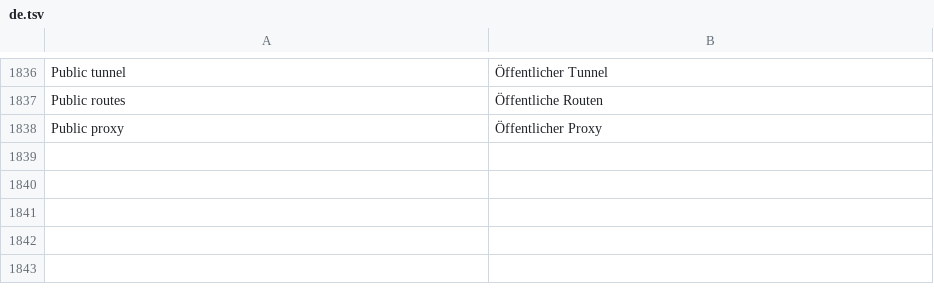
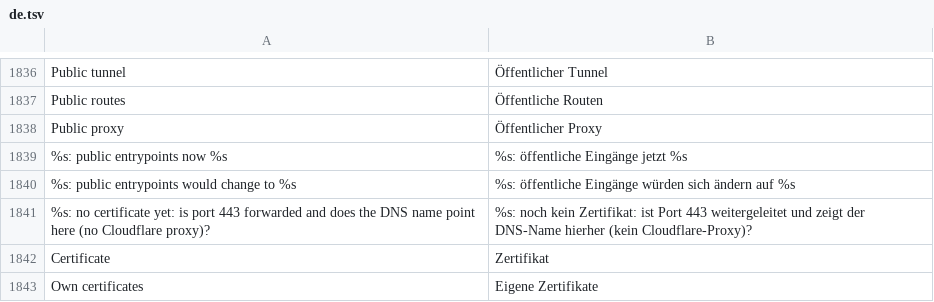
Before and after one commit to hobnix/server, a TSV file: scripts/lib/i18n/de.tsv, drawn as a sheet; only a part is shown, gaps mark what is left out.

Commit message:
Gateway: direct mode with Let's Encrypt certificates for public hosts
For servers without a tunnel: gatewayAcmeEmail and gatewayDirectDomains
turn on the hs-le resolver (TLS-ALPN-01 only, staging first, separate
storage backed up with the host files). Direct hosts get d- routers on
the public entrypoints; passthrough domains keep their own certificates;
hs-deadend is dropped only while ACME is on. A tunnel-only setup renders
as before. hs sys gateway certs and the acme status row are new.
Not tested on hardware yet.

```diff
--- a/scripts/lib/i18n/de.tsv
+++ b/scripts/lib/i18n/de.tsv
@@ -1838 +1838,6 @@ Public routes	Öffentliche Routen
 Public proxy	Öffentlicher Proxy
+%s: public entrypoints now %s	%s: öffentliche Eingänge jetzt %s
+%s: public entrypoints would change to %s	%s: öffentliche Eingänge würden sich ändern auf %s
+%s: no certificate yet: is port 443 forwarded and does the DNS name point here (no Cloudflare proxy)?	%s: noch kein Zertifikat: ist Port 443 weitergeleitet und zeigt der DNS-Name hierher (kein Cloudflare-Proxy)?
+Certificate	Zertifikat
+Own certificates	Eigene Zertifikate
```
Also changed, not shown: scripts/lib/registry.tsv, 19 other files.
